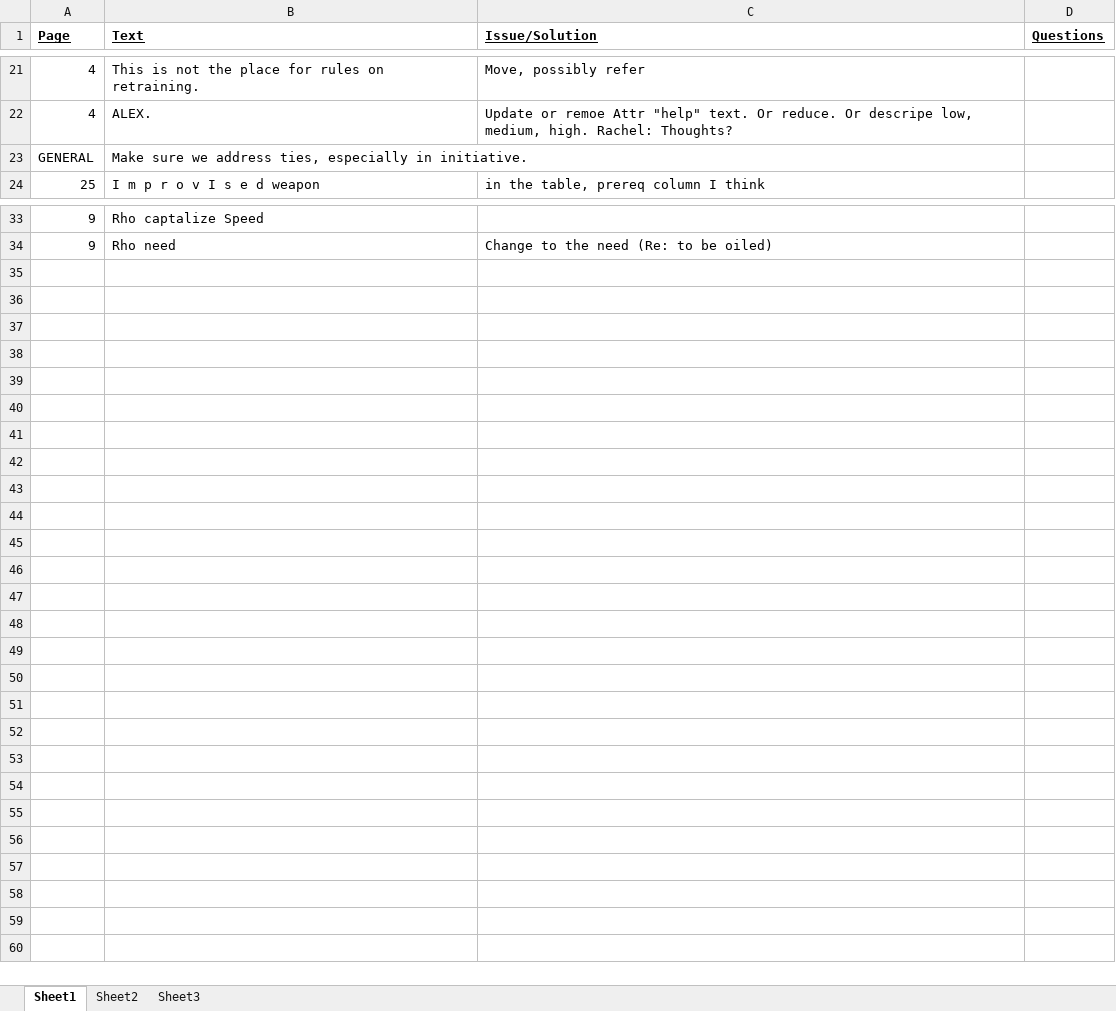
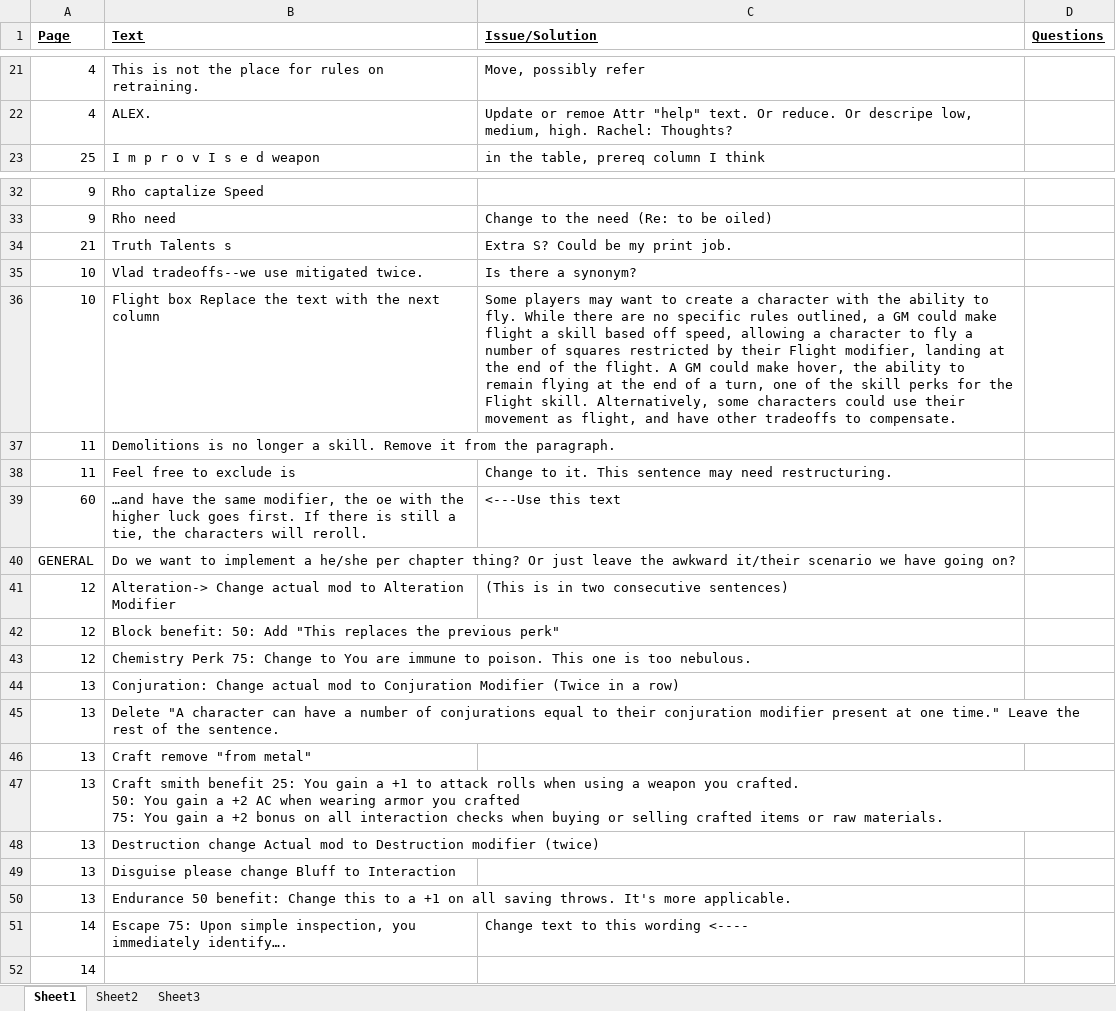
Before and after one commit to asr1/ChimeraRPG, an Excel workbook: TODO/Proofreading.xlsx, sheet Sheet1, drawn as a sheet; only a part is shown, gaps mark what is left out; values as stored, in another font and other column widths than the file's, no borders; removed rows and columns are numbered as before the commit, all else as after; ↵ is a line break in a cell; the diff names each change by its address in the sheet, - before the commit and + after, or states it on an @@ line.

Commit message:
Proofreading progress

```diff
--- a/TODO/Proofreading.xlsx (sheet Sheet1)
+++ b/TODO/Proofreading.xlsx (sheet Sheet1)
-row 23: GENERAL | Make sure we address ties, especially in initiative.
+row 34: 21 | Truth Talents s | Extra S? Could be my print job.
+row 35: 10 | Vlad tradeoffs--we use mitigated twice. | Is there a synonym?
+row 36: 10 | Flight box Replace the text with the next column | Some players may want to create a character with the ability to fly. While there are no specific rules outlined, a GM could make flight a skill based off speed, allowing a character to fly a number of squares restricted by their Flight modifier, landing at the end of the flight. A GM could make hover, the ability to remain flying at the end of a turn, one of the skill perks for the Flight skill. Alternatively, some characters could use their movement as flight, and have other tradeoffs to compensate.
+row 37: 11 | Demolitions is no longer a skill. Remove it from the paragraph.
+row 38: 11 | Feel free to exclude is | Change to it. This sentence may need restructuring.
+row 39: 60 | …and have the same modifier, the oe with the higher luck goes first. If there is still a tie, the characters will reroll. | <---Use this text
+row 40: GENERAL | Do we want to implement a he/she per chapter thing? Or just leave the awkward it/their scenario we have going on?
+row 41: 12 | Alteration-> Change actual mod to Alteration Modifier | (This is in two consecutive sentences)
+row 42: 12 | Block benefit: 50: Add "This replaces the previous perk"
+row 43: 12 | Chemistry Perk 75: Change to You are immune to poison. This one is too nebulous.
+row 44: 13 | Conjuration: Change actual mod to Conjuration Modifier (Twice in a row)
+row 45: 13 | Delete "A character can have a number of conjurations equal to their conjuration modifier present at one time." Leave the rest of the sentence.
+row 46: 13 | Craft remove "from metal"
+row 47: 13 | Craft smith benefit 25: You gain a +1 to attack rolls when using a weapon you crafted. ↵ 50: You gain a +2 AC when wearing armor you crafted ↵ 75: You gain a +2 bonus on all interaction checks when buying or selling crafted items or raw materials.
+row 48: 13 | Destruction change Actual mod to Destruction modifier (twice)
+row 49: 13 | Disguise please change Bluff to Interaction
+row 50: 13 | Endurance 50 benefit: Change this to a +1 on all saving throws. It's more applicable.
+row 51: 14 | Escape 75: Upon simple inspection, you immediately identify…. | Change text to this wording <----
+row 52: 14
```
Also changed, not shown: 1 other file.
